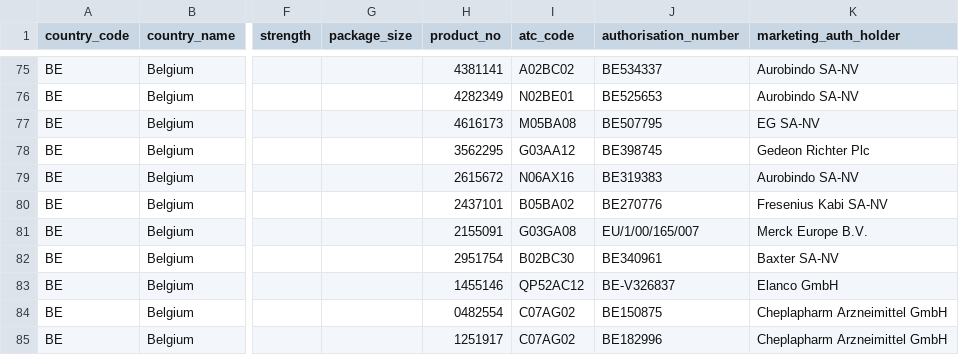
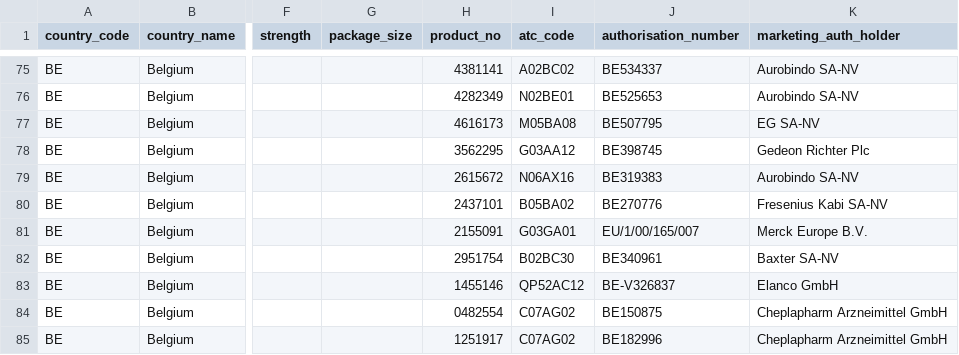
Before and after one commit to jorissmeets/Wereldkaart, a CSV file: output/BE_FAMHP_shortage_2026-09-23.csv, drawn as a sheet; only a part is shown, gaps mark what is left out; the diff names each change by its address in the sheet, - before the commit and + after, or states it on an @@ line.

```diff
--- a/output/BE_FAMHP_shortage_2026-09-23.csv
+++ b/output/BE_FAMHP_shortage_2026-09-23.csv
-I81 (atc_code): G03GA08
+I81 (atc_code): G03GA01
```
Also changed, not shown: output/ES_AEMPS_shortage_2026-09-21.csv, 4 other files.
